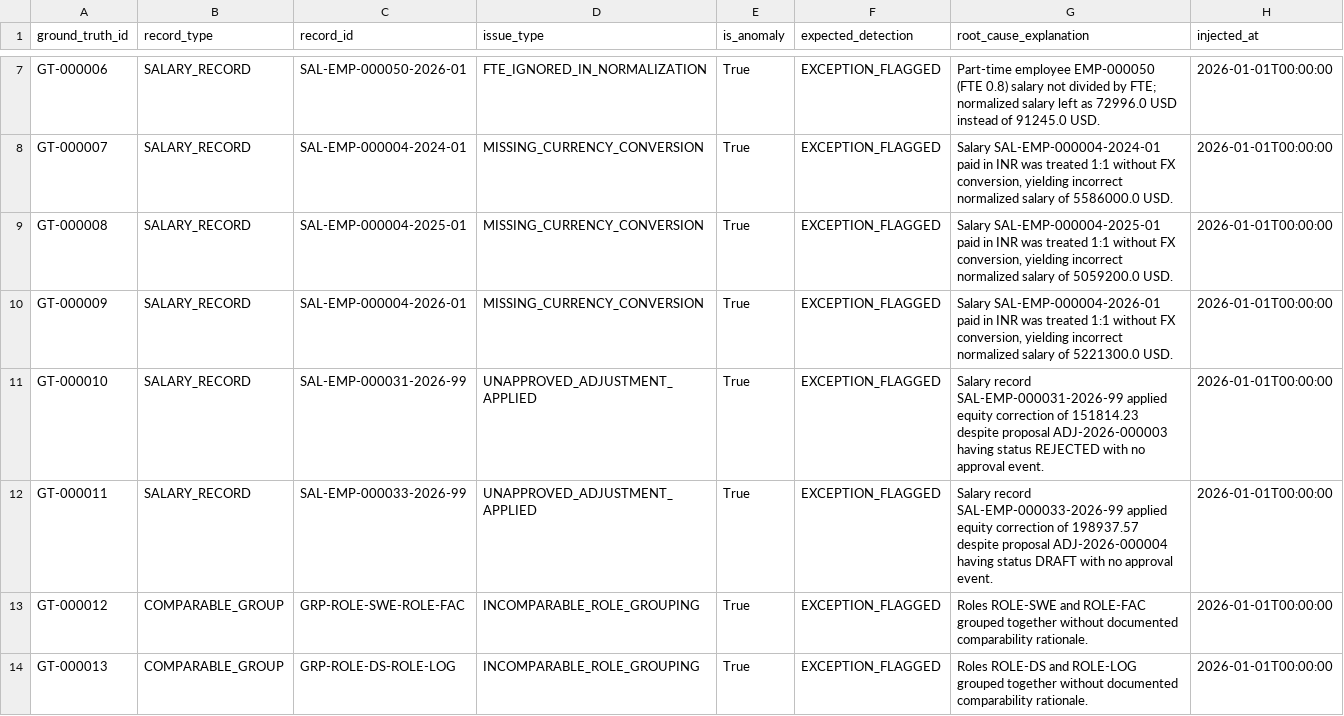
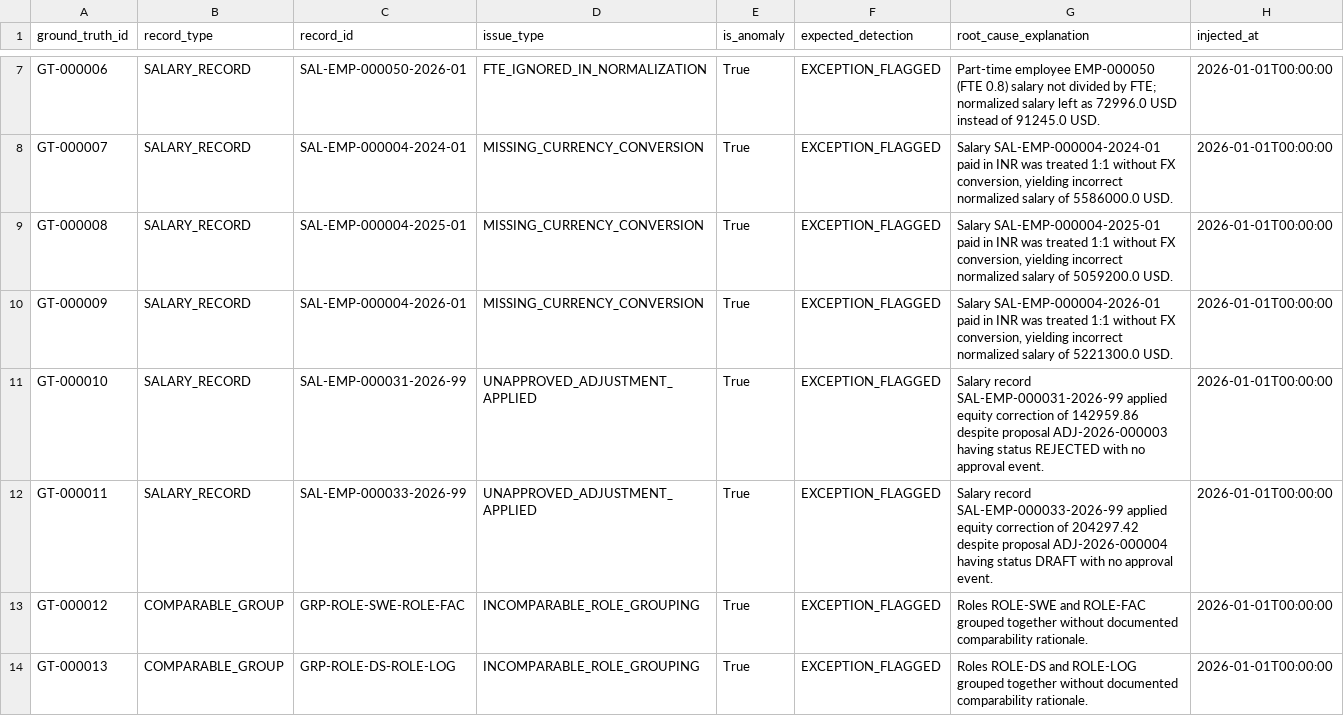
Before and after one commit to Gopichand-Doguparthi/YOTTAFLEX-PROJECT, a CSV file: data/starter/ground_truth_records.csv, drawn as a sheet; only a part is shown, gaps mark what is left out.

```diff
--- a/data/starter/ground_truth_records.csv
+++ b/data/starter/ground_truth_records.csv
@@ -10,4 +10,4 @@ GT-000008,SALARY_RECORD,SAL-EMP-000004-2025-01,MISSING_CURRENCY_CONVERSION,True,
 GT-000009,SALARY_RECORD,SAL-EMP-000004-2026-01,MISSING_CURRENCY_CONVERSION,True,EXCEPTION_FLAGGED,"Salary SAL-EMP-000004-2026-01 paid in INR was treated 1:1 without FX conversion, yielding incorrect normalized salary of 5221300.0 USD.",2026-01-01T00:00:00
-GT-000010,SALARY_RECORD,SAL-EMP-000031-2026-99,UNAPPROVED_ADJUSTMENT_APPLIED,True,EXCEPTION_FLAGGED,Salary record SAL-EMP-000031-2026-99 applied equity correction of 151814.23 despite proposal ADJ-2026-000003 having status REJECTED with no approval event.,2026-01-01T00:00:00
-GT-000011,SALARY_RECORD,SAL-EMP-000033-2026-99,UNAPPROVED_ADJUSTMENT_APPLIED,True,EXCEPTION_FLAGGED,Salary record SAL-EMP-000033-2026-99 applied equity correction of 198937.57 despite proposal ADJ-2026-000004 having status DRAFT with no approval event.,2026-01-01T00:00:00
+GT-000010,SALARY_RECORD,SAL-EMP-000031-2026-99,UNAPPROVED_ADJUSTMENT_APPLIED,True,EXCEPTION_FLAGGED,Salary record SAL-EMP-000031-2026-99 applied equity correction of 142959.86 despite proposal ADJ-2026-000003 having status REJECTED with no approval event.,2026-01-01T00:00:00
+GT-000011,SALARY_RECORD,SAL-EMP-000033-2026-99,UNAPPROVED_ADJUSTMENT_APPLIED,True,EXCEPTION_FLAGGED,Salary record SAL-EMP-000033-2026-99 applied equity correction of 204297.42 despite proposal ADJ-2026-000004 having status DRAFT with no approval event.,2026-01-01T00:00:00
 GT-000012,COMPARABLE_GROUP,GRP-ROLE-SWE-ROLE-FAC,INCOMPARABLE_ROLE_GROUPING,True,EXCEPTION_FLAGGED,Roles ROLE-SWE and ROLE-FAC grouped together without documented comparability rationale.,2026-01-01T00:00:00
```
Also changed, not shown: data/full/adjustment_proposals.csv, data/full/approval_events.csv, 21 other files.
